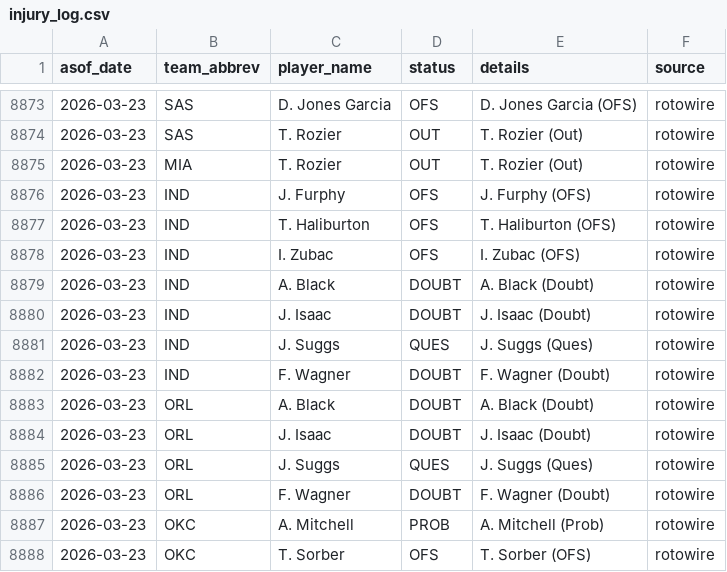
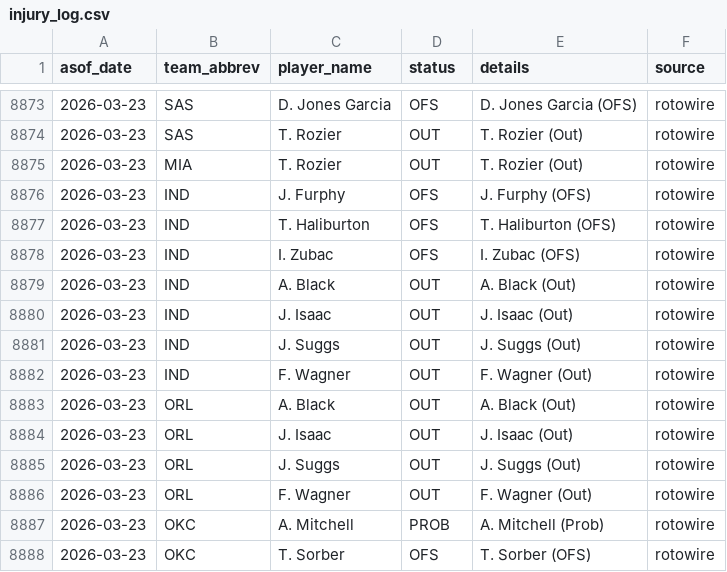
Before and after one commit to oliver-monday/moneyline, a CSV file: logs/injury_log.csv, drawn as a sheet; only a part is shown, gaps mark what is left out.

```diff
--- a/logs/injury_log.csv
+++ b/logs/injury_log.csv
@@ -8878,10 +8878,10 @@ asof_date,team_abbrev,player_name,status,details,source
 2026-03-23,IND,I. Zubac,OFS,I. Zubac (OFS),rotowire
-2026-03-23,IND,A. Black,DOUBT,A. Black (Doubt),rotowire
-2026-03-23,IND,J. Isaac,DOUBT,J. Isaac (Doubt),rotowire
-2026-03-23,IND,J. Suggs,QUES,J. Suggs (Ques),rotowire
-2026-03-23,IND,F. Wagner,DOUBT,F. Wagner (Doubt),rotowire
-2026-03-23,ORL,A. Black,DOUBT,A. Black (Doubt),rotowire
-2026-03-23,ORL,J. Isaac,DOUBT,J. Isaac (Doubt),rotowire
-2026-03-23,ORL,J. Suggs,QUES,J. Suggs (Ques),rotowire
-2026-03-23,ORL,F. Wagner,DOUBT,F. Wagner (Doubt),rotowire
+2026-03-23,IND,A. Black,OUT,A. Black (Out),rotowire
+2026-03-23,IND,J. Isaac,OUT,J. Isaac (Out),rotowire
+2026-03-23,IND,J. Suggs,OUT,J. Suggs (Out),rotowire
+2026-03-23,IND,F. Wagner,OUT,F. Wagner (Out),rotowire
+2026-03-23,ORL,A. Black,OUT,A. Black (Out),rotowire
+2026-03-23,ORL,J. Isaac,OUT,J. Isaac (Out),rotowire
+2026-03-23,ORL,J. Suggs,OUT,J. Suggs (Out),rotowire
+2026-03-23,ORL,F. Wagner,OUT,F. Wagner (Out),rotowire
 2026-03-23,OKC,A. Mitchell,PROB,A. Mitchell (Prob),rotowire
```
Also changed, not shown: 1 other file.
